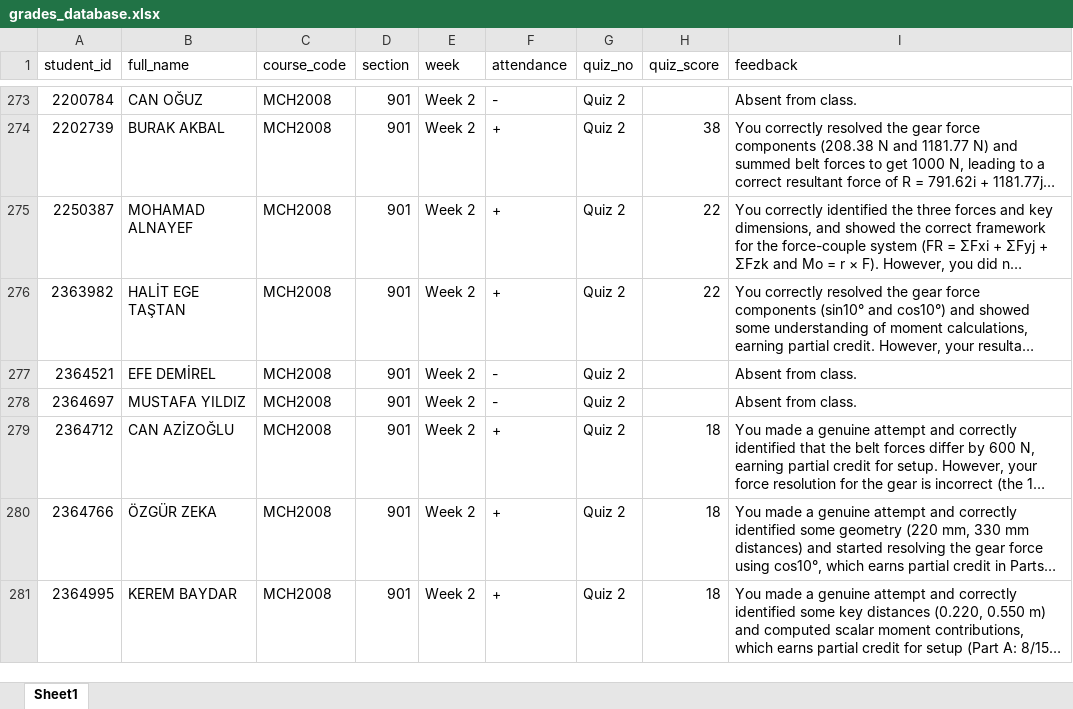
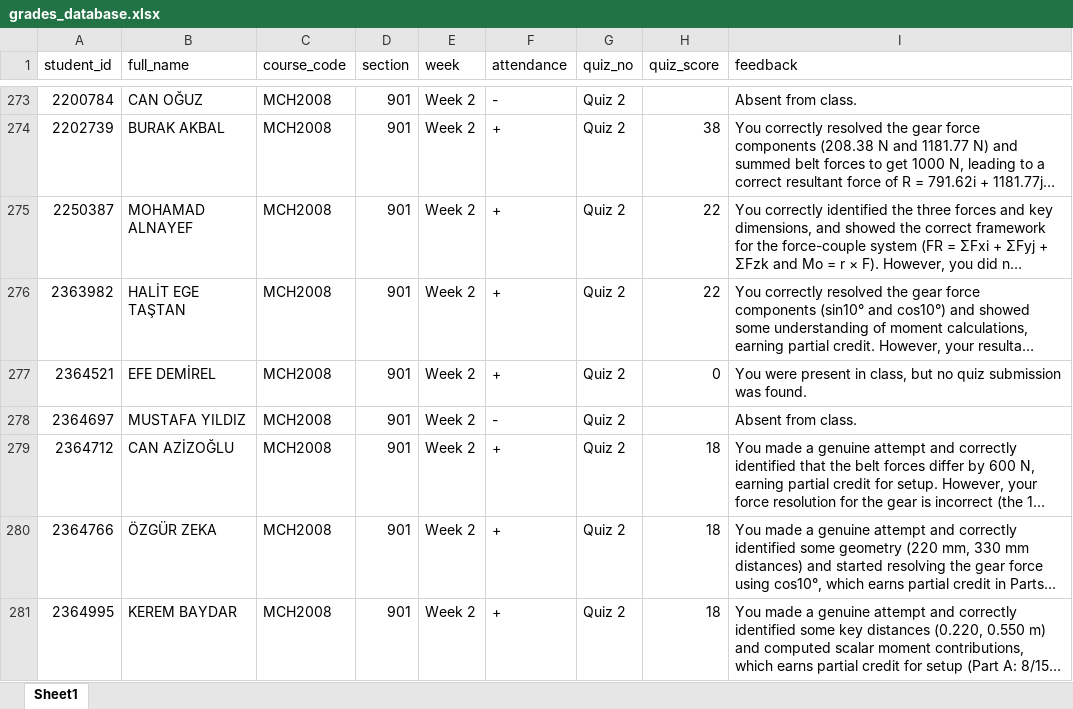
Before and after one commit to gokhangulser0/bau-course-portal, an Excel workbook: grades_database.xlsx, sheet Sheet1, drawn as a sheet; only a part is shown, gaps mark what is left out; long unchanged cells end in …; values as stored, in another font and other column widths than the file's, no borders; the diff covers the shown part only; the diff names each change by its address in the sheet, - before the commit and + after, or states it on an @@ line.

```diff
--- a/grades_database.xlsx (sheet Sheet1)
+++ b/grades_database.xlsx (sheet Sheet1)
-F277 (attendance): -
+F277 (attendance): +
-H277 (quiz_score): (empty)
+H277 (quiz_score): 0
-I277 (feedback): Absent from class.
+I277 (feedback): You were present in class, but no quiz submission was found.
```
Also changed, not shown: 35 added rows elsewhere in this sheet.
